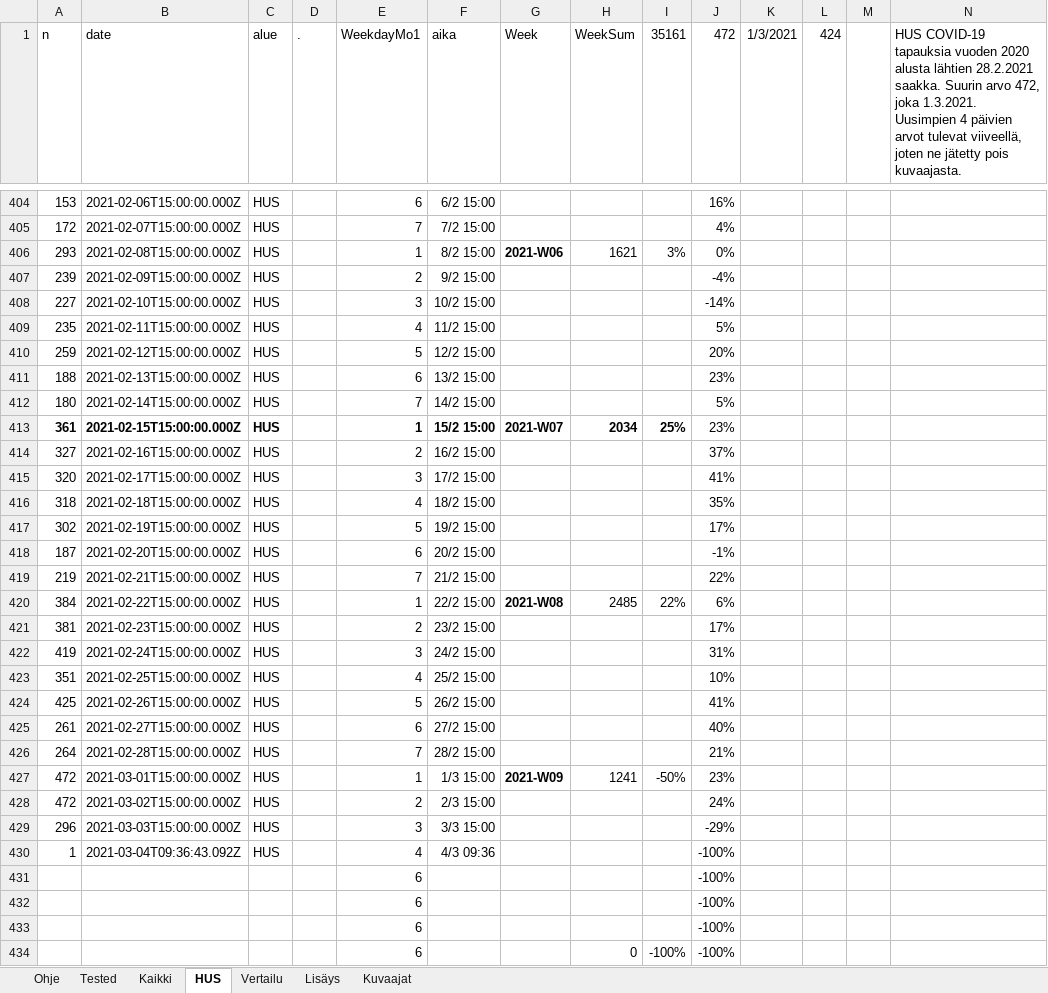
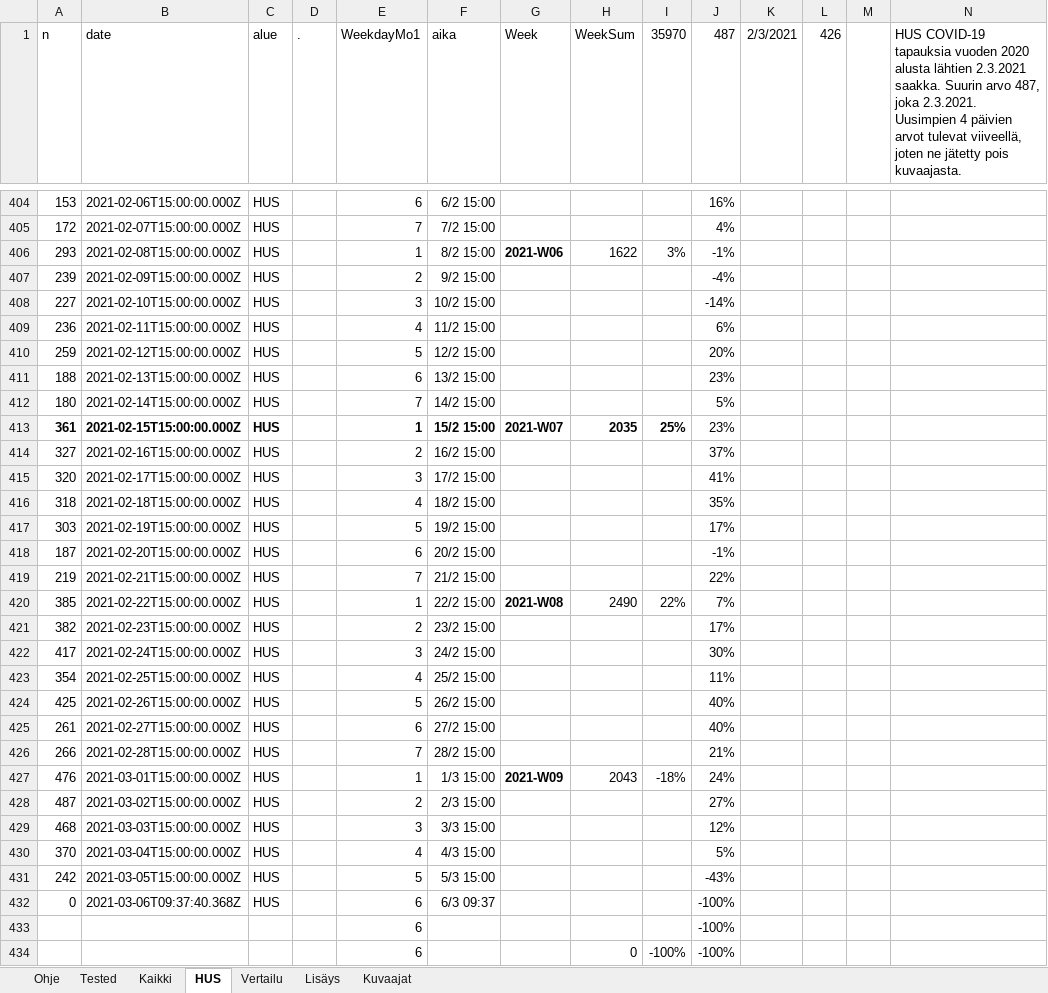
Before and after one commit to jussivirkkala/Excel, an Excel workbook: hs-koronavirus-avoindata/hs-koronavirus-avoindata.xlsm, sheet HUS, drawn as a sheet; only a part is shown, gaps mark what is left out; values as stored, in another font and other column widths than the file's, no borders; charts and pictures not drawn; 1 other sheet too large or unreadable and not compared; removed rows and columns are numbered as before the commit, all else as after; the diff covers the shown part only; the diff names each change by its address in the sheet, - before the commit and + after, or states it on an @@ line.

```diff
--- a/hs-koronavirus-avoindata/hs-koronavirus-avoindata.xlsm (sheet HUS)
+++ b/hs-koronavirus-avoindata/hs-koronavirus-avoindata.xlsm (sheet HUS)
-I1: 35161
+I1: 35970
-J1: 472
+J1: 487
-K1: 1/3/2021
+K1: 2/3/2021
-L1: 424
+L1: 426
-N1: …alusta lähtien 28.2.2021 saakka. Suurin arvo 472, joka 1.3.2021. Uusimpien 4…
+N1: …alusta lähtien 2.3.2021 saakka. Suurin arvo 487, joka 2.3.2021. Uusimpien 4…
-H406 (WeekSum): 1621
+H406 (WeekSum): 1622
-J406 (487): 0%
+J406 (487): -1%
-A409 (n): 235
+A409 (n): 236
-J409 (487): 5%
+J409 (487): 6%
-H413 (WeekSum): 2034
+H413 (WeekSum): 2035
-A417 (n): 302
+A417 (n): 303
-A420 (n): 384
+A420 (n): 385
-H420 (WeekSum): 2485
+H420 (WeekSum): 2490
-J420 (487): 6%
+J420 (487): 7%
-A421 (n): 381
+A421 (n): 382
-A422 (n): 419
+A422 (n): 417
-J422 (487): 31%
+J422 (487): 30%
-A423 (n): 351
+A423 (n): 354
-J423 (487): 10%
+J423 (487): 11%
-J424 (487): 41%
+J424 (487): 40%
-A426 (n): 264
+A426 (n): 266
-A427 (n): 472
+A427 (n): 476
-H427 (WeekSum): 1241
+H427 (WeekSum): 2043
-I427 (35970): -50%
+I427 (35970): -18%
-J427 (487): 23%
+J427 (487): 24%
-A428 (n): 472
+A428 (n): 487
-J428 (487): 24%
+J428 (487): 27%
-A429 (n): 296
+A429 (n): 468
-J429 (487): -29%
+J429 (487): 12%
+row 430: 370 | 2021-03-04T15:00:00.000Z | HUS |  | 4 | 4/3 15:00 |  |  |  | 5%
+row 431: 242 | 2021-03-05T15:00:00.000Z | HUS |  | 5 | 5/3 15:00 |  |  |  | -43%
-A432 (n): 1
+A432 (n): 0
-B432 (date): 2021-03-04T09:36:43.092Z
+B432 (date): 2021-03-06T09:37:40.368Z
-E432 (WeekdayMo1): 4
+E432 (WeekdayMo1): 6
-F432 (aika): 4/3 09:36
+F432 (aika): 6/3 09:37
-row 431:  |  |  |  | 6 |  |  |  |  | -100%
-row 432:  |  |  |  | 6 |  |  |  |  | -100%
```
Also changed, not shown: 9 edited cells and cell formats elsewhere in this sheet, sheet Kaikki, sheet Vertailu, sheet Kuvaajat, sheet Tested, formulas that keep their value, charts or pictures, 3 other files.
